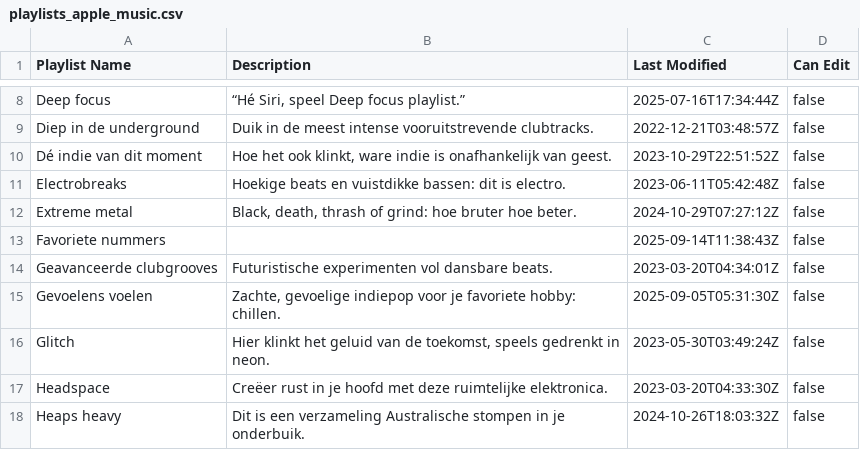
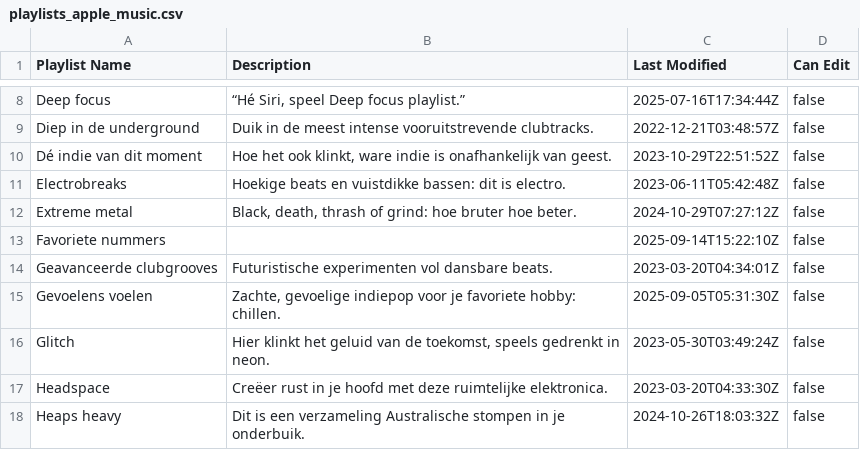
Before and after one commit to ceth-x86/beatmap-clojure, a CSV file: resources/catalog/playlists_apple_music.csv, drawn as a sheet; only a part is shown, gaps mark what is left out.

Commit message:
Update playlists with new entries and modified release dates
- Adjusted the release date for the "Favoriete nummers" playlist in `playlists_apple_music.csv` to ensure accuracy.
- Updated release dates for "Metal, Death, Melodic Death" and "Metal, Death, Technical" playlists in `playlists_personal.csv`.
- Added numerous new tracks to the "Metal, Death, Technical" playlist, significantly expanding its content and diversity.

```diff
--- a/resources/catalog/playlists_apple_music.csv
+++ b/resources/catalog/playlists_apple_music.csv
@@ -12,3 +12,3 @@ Electrobreaks,Hoekige beats en vuistdikke bassen: dit is electro.,2023-06-11T05:
 Extreme metal,"Black, death, thrash of grind: hoe bruter hoe beter.",2024-10-29T07:27:12Z,false
-Favoriete nummers,,2025-09-14T11:38:43Z,false
+Favoriete nummers,,2025-09-14T15:22:10Z,false
 Geavanceerde clubgrooves,Futuristische experimenten vol dansbare beats.,2023-03-20T04:34:01Z,false
```
Also changed, not shown: resources/catalog/playlists/Metal_Death_Technical.csv, resources/catalog/playlists_personal.csv.
